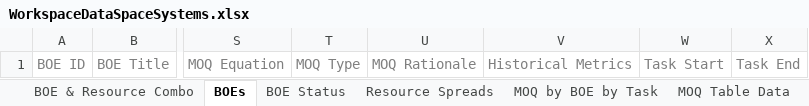
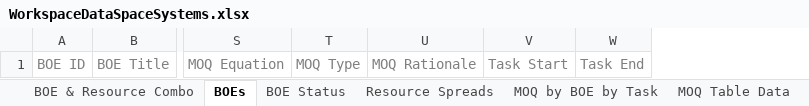
Before and after one commit to kevin-luddy/winter20260115, an Excel workbook: GenBOE/GenBOE.Web/Templates/Export/WorkspaceDataSpaceSystems.xlsx, sheet BOEs, drawn as a sheet; only a part is shown, gaps mark what is left out; values as stored, in another font and other column widths than the file's, no borders; the diff names each change by its address in the sheet, - before the commit and + after, or states it on an @@ line.

Commit message:
2244 - Remove HIstorical Metrics from Excel Export

```diff
--- a/GenBOE/GenBOE.Web/Templates/Export/WorkspaceDataSpaceSystems.xlsx (sheet BOEs)
+++ b/GenBOE/GenBOE.Web/Templates/Export/WorkspaceDataSpaceSystems.xlsx (sheet BOEs)
-column V, row 1: Historical Metrics
```
Also changed, not shown: sheet BOE & Resource Combo, GenBOE/GenBOE.Web/Templates/Export/WorkspaceDataMST.xlsx, 1 other file.
